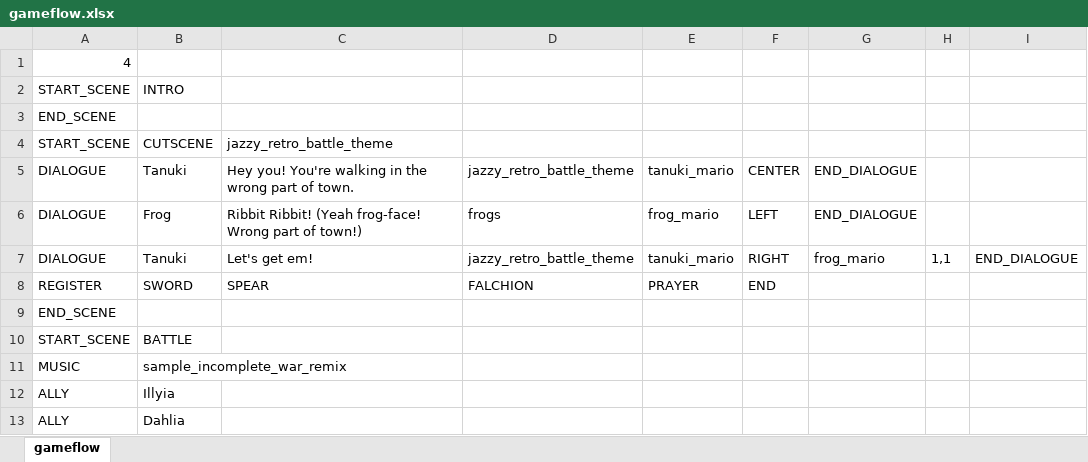
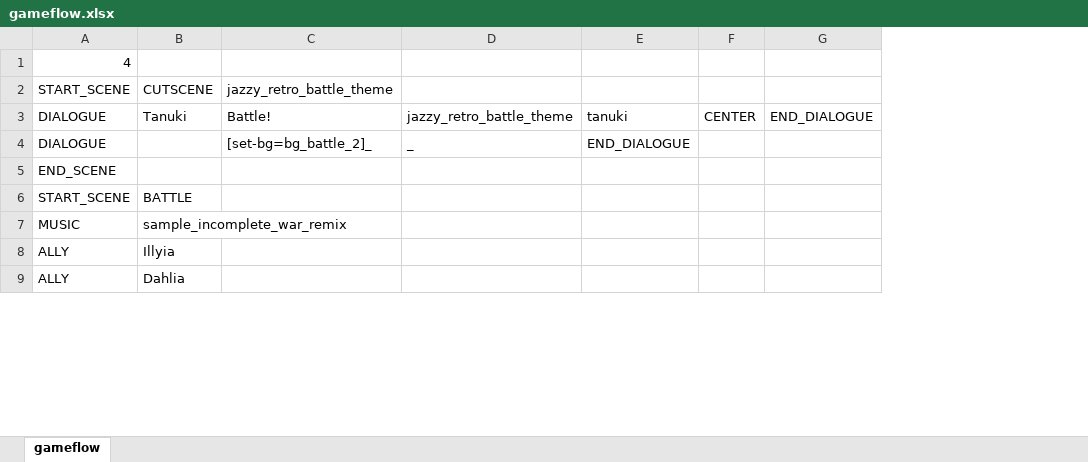
Before and after one commit to Fangee/typocrypha, an Excel workbook: Typocrypha/Assets/excel/gameflow.xlsx, sheet gameflow, drawn as a sheet; only a part is shown; values as stored, in another font and other column widths than the file's, no borders; removed rows and columns are numbered as before the commit, all else as after; the diff covers the shown part only; the diff names each change by its address in the sheet, - before the commit and + after, or states it on an @@ line.

Commit message:
Minor Battle Background changes
Fixed some dimming bugs during battle.
Implemented some assets for battles.
Implemented conveyor belt sliding backgrounds.

```diff
--- a/Typocrypha/Assets/excel/gameflow.xlsx (sheet gameflow)
+++ b/Typocrypha/Assets/excel/gameflow.xlsx (sheet gameflow)
-column C, row 4: jazzy_retro_battle_theme; row 7: Let's get em!
+column C, rows 2-3: jazzy_retro_battle_theme | Battle!
-column E, row 7: tanuki_mario
+column E, row 3: tanuki
-column G, row 7: frog_mario
-column H, row 7: 1,1
-row 2: START_SCENE | INTRO
-row 3: END_SCENE
-row 5: DIALOGUE | Tanuki | Hey you! You're walking in the wrong part of town. | jazzy_retro_battle_theme | tanuki_mario | CENTER | END_DIALOGUE
-row 6: DIALOGUE | Frog | Ribbit Ribbit! (Yeah frog-face! Wrong part of town!) | frogs | frog_mario | LEFT | END_DIALOGUE
-F3: RIGHT
+F3: CENTER
-row 8: REGISTER | SWORD | SPEAR | FALCHION | PRAYER | END
+row 4: DIALOGUE |  | [set-bg=bg_battle_2]_ | _ | END_DIALOGUE
```
Also changed, not shown: 2 added rows, 18 removed rows and 1 edited cell elsewhere in this sheet, Typocrypha/Assets/excel/enemyDatabase.xlsx, 39 other files.
